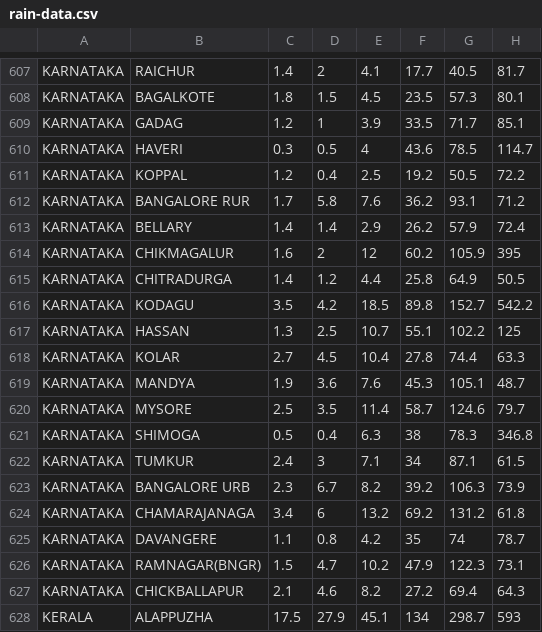
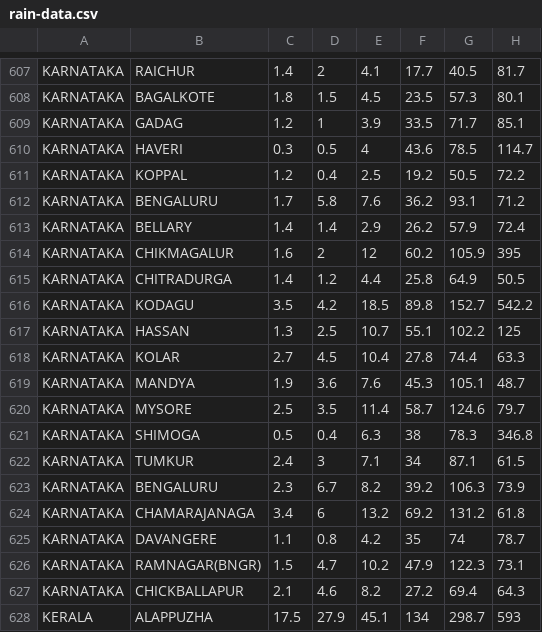
Before and after one commit to akshittomar/major-project-backend, a CSV file: rainroutes/rain-data.csv, drawn as a sheet; only a part is shown, gaps mark what is left out; the diff names each change by its address in the sheet, - before the commit and + after, or states it on an @@ line.

```diff
--- a/rainroutes/rain-data.csv
+++ b/rainroutes/rain-data.csv
-B612: BANGALORE RUR
+B612: BENGALURU
-B623: BANGALORE URB
+B623: BENGALURU
```
Also changed, not shown: 1 other file.
